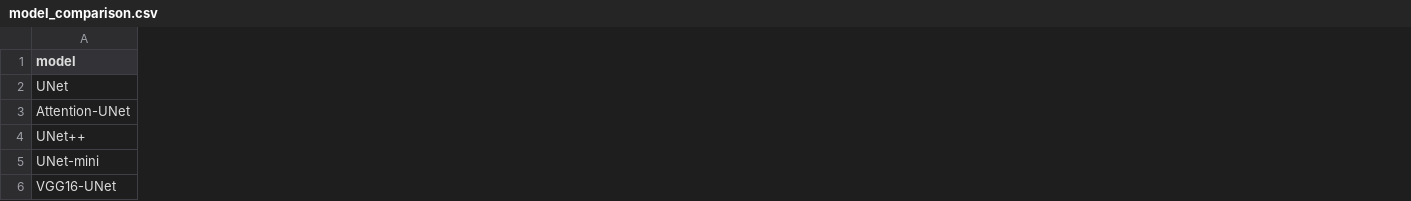
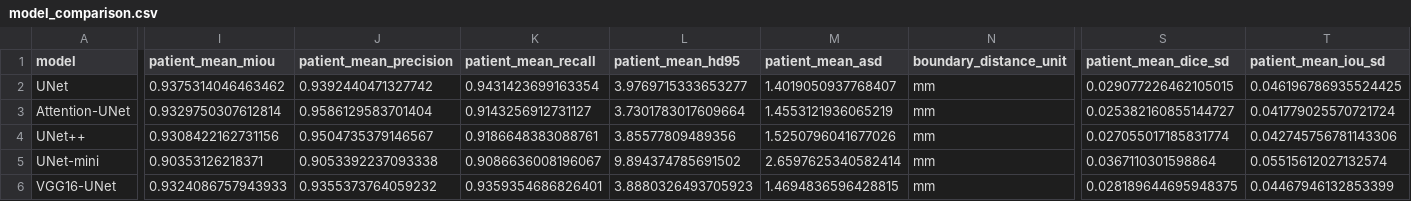
Before and after one commit to KNN334/Echo, a CSV file: reports/lvseg_baselines/model_comparison.csv, drawn as a sheet; only a part is shown, gaps mark what is left out; the diff covers the shown part only; the diff names each change by its address in the sheet, - before the commit and + after, or states it on an @@ line.

```diff
--- a/reports/lvseg_baselines/model_comparison.csv
+++ b/reports/lvseg_baselines/model_comparison.csv
+column I (patient_mean_miou), rows 2-6: 0.9375314046463462 | 0.9329750307612814 | 0.9308422162731156 | 0.90353126218371 | 0.9324086757943933
+column J (patient_mean_precision), rows 2-6: 0.9392440471327742 | 0.9586129583701404 | 0.9504735379146567 | 0.9053392237093338 | 0.9355373764059232
+column K (patient_mean_recall), rows 2-6: 0.9431423699163354 | 0.9143256912731127 | 0.9186648383088761 | 0.9086636008196067 | 0.9359354686826401
+column L (patient_mean_hd95), rows 2-6: 3.9769715333653277 | 3.7301783017609664 | 3.85577809489356 | 9.894374785691502 | 3.8880326493705923
+column M (patient_mean_asd), rows 2-6: 1.4019050937768407 | 1.4553121936065219 | 1.5250796041677026 | 2.6597625340582414 | 1.4694836596428815
+column N (boundary_distance_unit), rows 2-6: all mm
+column S (patient_mean_dice_sd), rows 2-6: 0.029077226462105015 | 0.025382160855144727 | 0.027055017185831774 | 0.0367110301598864 | 0.028189644695948375
+column T (patient_mean_iou_sd), rows 2-6: 0.046196786935524425 | 0.041779025570721724 | 0.042745756781143306 | 0.05515612027132574 | 0.04467946132853399
```
Also changed, not shown: 5 added columns elsewhere in this file, 23 other files.
